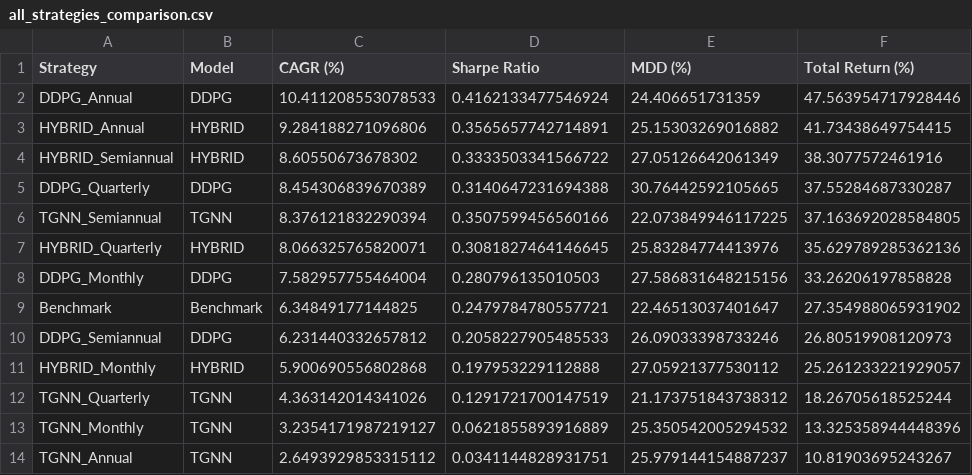
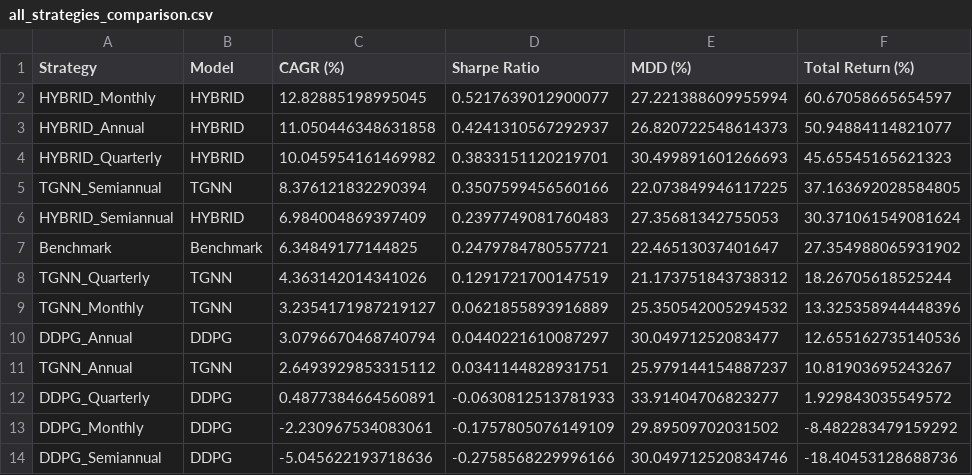
Before and after one commit to sehyun00/SMS_Backtesting, a CSV file: new/backtesting/results/comparison/all_strategies_comparison.csv, drawn as a sheet.

```diff
--- a/new/backtesting/results/comparison/all_strategies_comparison.csv
+++ b/new/backtesting/results/comparison/all_strategies_comparison.csv
@@ -1,14 +1,14 @@
 Strategy,Model,CAGR (%),Sharpe Ratio,MDD (%),Total Return (%)
-DDPG_Annual,DDPG,10.411208553078533,0.4162133477546924,24.406651731359,47.563954717928446
-HYBRID_Annual,HYBRID,9.284188271096806,0.3565657742714891,25.15303269016882,41.73438649754415
-HYBRID_Semiannual,HYBRID,8.60550673678302,0.3333503341566722,27.05126642061349,38.3077572461916
-DDPG_Quarterly,DDPG,8.454306839670389,0.3140647231694388,30.76442592105665,37.55284687330287
+HYBRID_Monthly,HYBRID,12.82885198995045,0.5217639012900077,27.221388609955994,60.67058665654597
+HYBRID_Annual,HYBRID,11.050446348631858,0.4241310567292937,26.820722548614373,50.94884114821077
+HYBRID_Quarterly,HYBRID,10.045954161469982,0.3833151120219701,30.499891601266693,45.65545165621323
 TGNN_Semiannual,TGNN,8.376121832290394,0.3507599456560166,22.073849946117225,37.163692028584805
-HYBRID_Quarterly,HYBRID,8.066325765820071,0.3081827464146645,25.83284774413976,35.629789285362136
-DDPG_Monthly,DDPG,7.582957755464004,0.280796135010503,27.586831648215156,33.26206197858828
+HYBRID_Semiannual,HYBRID,6.984004869397409,0.2397749081760483,27.35681342755053,30.371061549081624
 Benchmark,Benchmark,6.34849177144825,0.2479784780557721,22.46513037401647,27.354988065931902
-DDPG_Semiannual,DDPG,6.231440332657812,0.2058227905485533,26.09033398733246,26.80519908120973
-HYBRID_Monthly,HYBRID,5.900690556802868,0.197953229112888,27.05921377530112,25.261233221929057
 TGNN_Quarterly,TGNN,4.363142014341026,0.1291721700147519,21.173751843738312,18.26705618525244
 TGNN_Monthly,TGNN,3.2354171987219127,0.0621855893916889,25.350542005294532,13.325358944448396
+DDPG_Annual,DDPG,3.0796670468740794,0.0440221610087297,30.04971252083477,12.655162735140536
 TGNN_Annual,TGNN,2.6493929853315112,0.0341144828931751,25.979144154887237,10.81903695243267
+DDPG_Quarterly,DDPG,0.4877384664560891,-0.0630812513781933,33.91404706823277,1.929843035549572
+DDPG_Monthly,DDPG,-2.230967534083061,-0.1757805076149109,29.89509702031502,-8.482283479159292
+DDPG_Semiannual,DDPG,-5.045622193718636,-0.2758568229996166,30.049712520834746,-18.40453128688736
```
Also changed, not shown: new/backtesting/results/ddpg/logs/backtest_metrics.csv, new/backtesting/results/hybrid/logs/backtest_metrics.csv, 14 other files.
